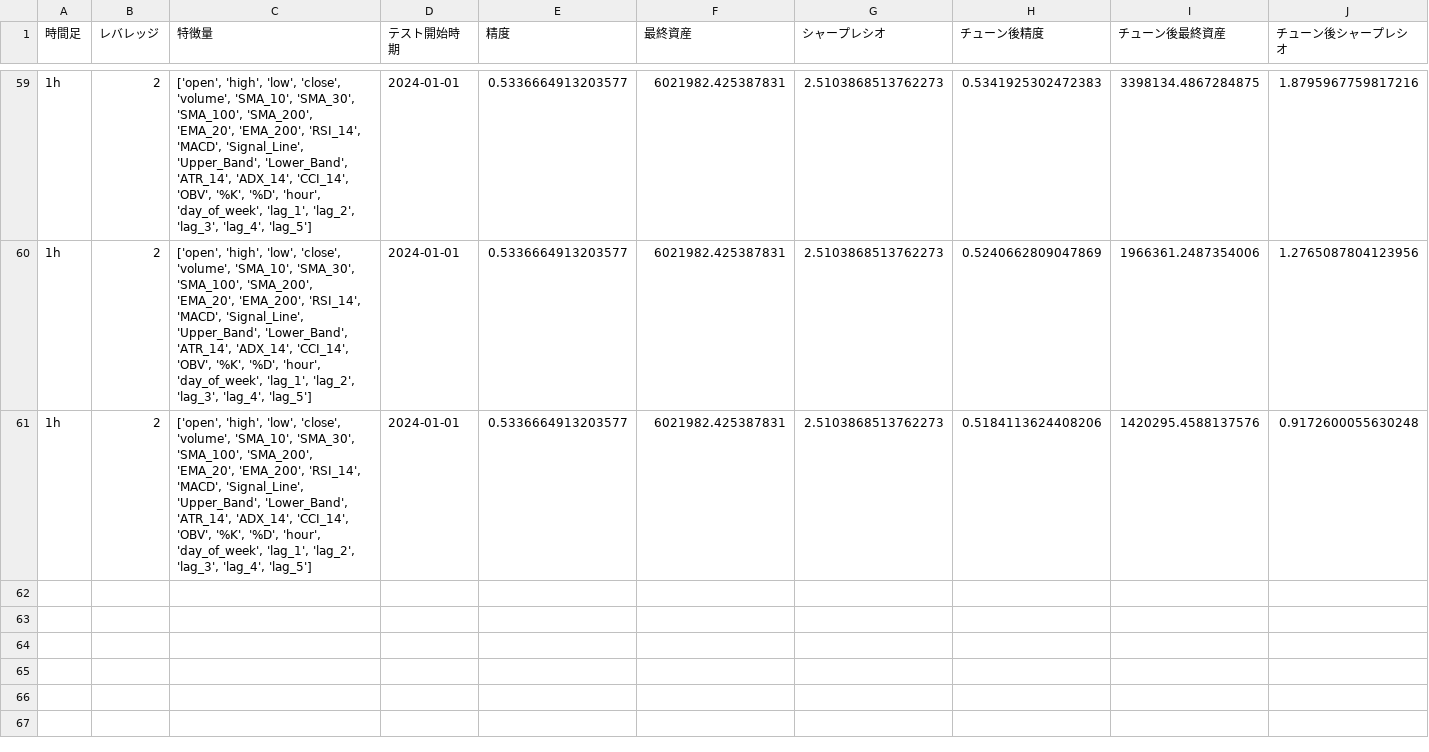
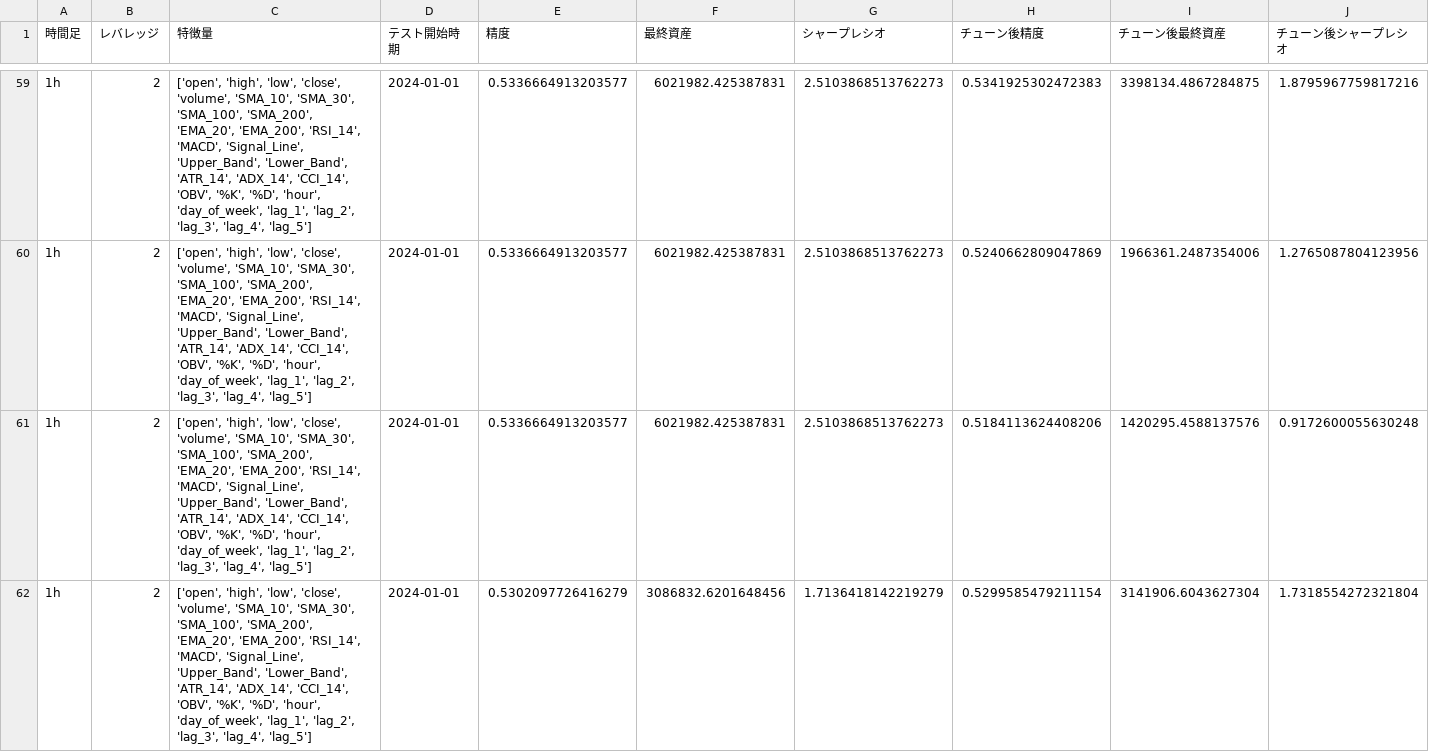
Before and after one commit to mikoto2726/mlbot, a CSV file: result.csv, drawn as a sheet; only a part is shown, gaps mark what is left out.

```diff
--- a/result.csv
+++ b/result.csv
@@ -61 +61,2 @@
 1h,2,"['open', 'high', 'low', 'close', 'volume', 'SMA_10', 'SMA_30', 'SMA_100', 'SMA_200', 'EMA_20', 'EMA_200', 'RSI_14', 'MACD', 'Signal_Line', 'Upper_Band', 'Lower_Band', 'ATR_14', 'ADX_14', 'CCI_14', 'OBV', '%K', '%D', 'hour', 'day_of_week', 'lag_1', 'lag_2', 'lag_3', 'lag_4', 'lag_5']",2024-01-01,0.5336664913203577,6021982.425387831,2.5103868513762273,0.5184113624408206,1420295.4588137576,0.9172600055630248
+1h,2,"['open', 'high', 'low', 'close', 'volume', 'SMA_10', 'SMA_30', 'SMA_100', 'SMA_200', 'EMA_20', 'EMA_200', 'RSI_14', 'MACD', 'Signal_Line', 'Upper_Band', 'Lower_Band', 'ATR_14', 'ADX_14', 'CCI_14', 'OBV', '%K', '%D', 'hour', 'day_of_week', 'lag_1', 'lag_2', 'lag_3', 'lag_4', 'lag_5']",2024-01-01,0.5302097726416279,3086832.6201648456,1.7136418142219279,0.5299585479211154,3141906.6043627304,1.7318554272321804
```
Also changed, not shown: 7 other files.
